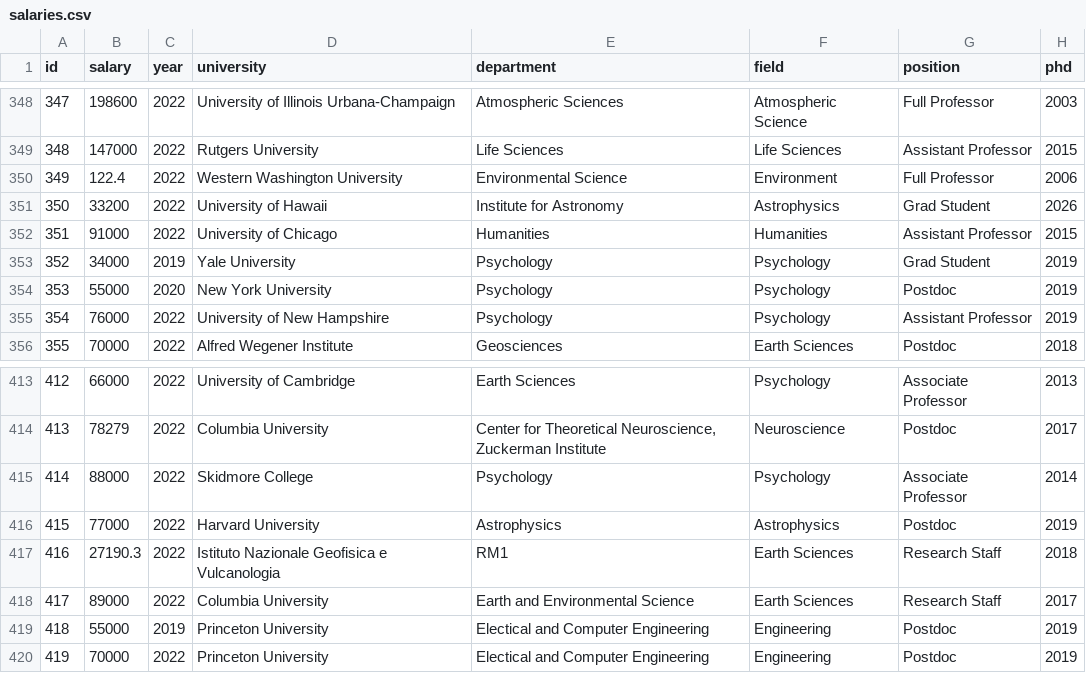
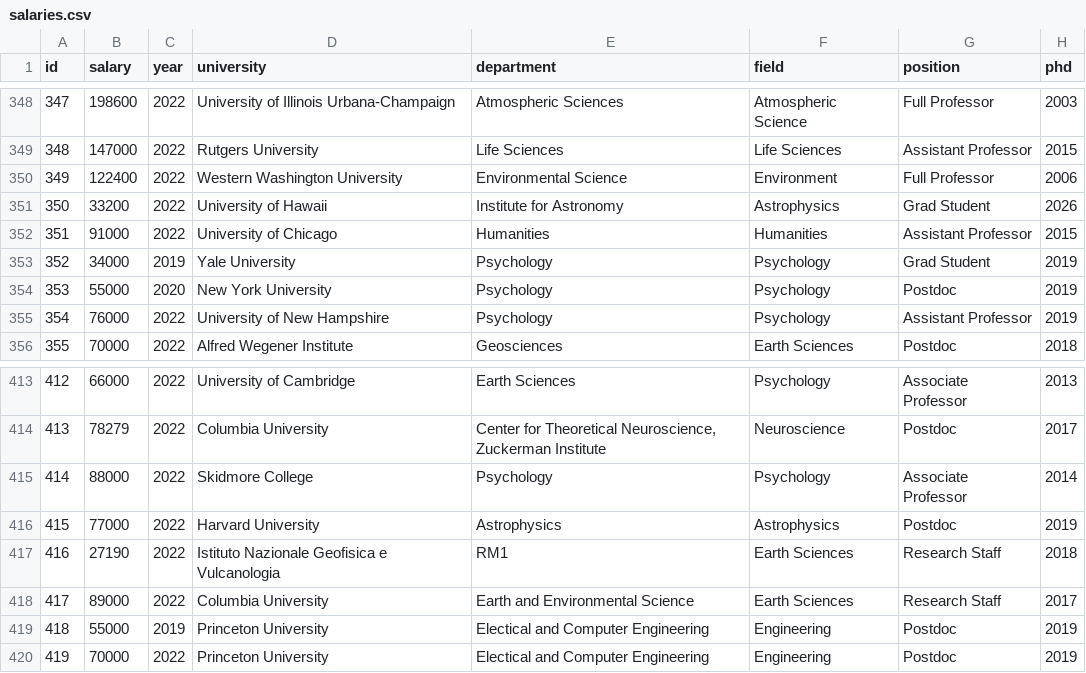
Before and after one commit to academicsalaries/academicsalaries.github.io, a CSV file: salaries.csv, drawn as a sheet; only a part is shown, gaps mark what is left out.

Commit message:
more data

```diff
--- a/salaries.csv
+++ b/salaries.csv
@@ -349,3 +349,3 @@ id,salary,year,university,department,field,position,phd
 348,147000,2022,Rutgers University,Life Sciences,Life Sciences,Assistant Professor,2015
-349,122.4,2022,Western Washington University,Environmental Science,Environment,Full Professor,2006
+349,122400,2022,Western Washington University,Environmental Science,Environment,Full Professor,2006
 350,33200,2022,University of Hawaii,Institute for Astronomy,Astrophysics,Grad Student,2026
@@ -416,3 +416,3 @@ id,salary,year,university,department,field,position,phd
 415,77000,2022,Harvard University,Astrophysics,Astrophysics,Postdoc,2019
-416,27190.3,2022,Istituto Nazionale Geofisica e Vulcanologia,RM1,Earth Sciences,Research Staff,2018
+416,27190,2022,Istituto Nazionale Geofisica e Vulcanologia,RM1,Earth Sciences,Research Staff,2018
 417,89000,2022,Columbia University,Earth and Environmental Science,Earth Sciences,Research Staff,2017
```
